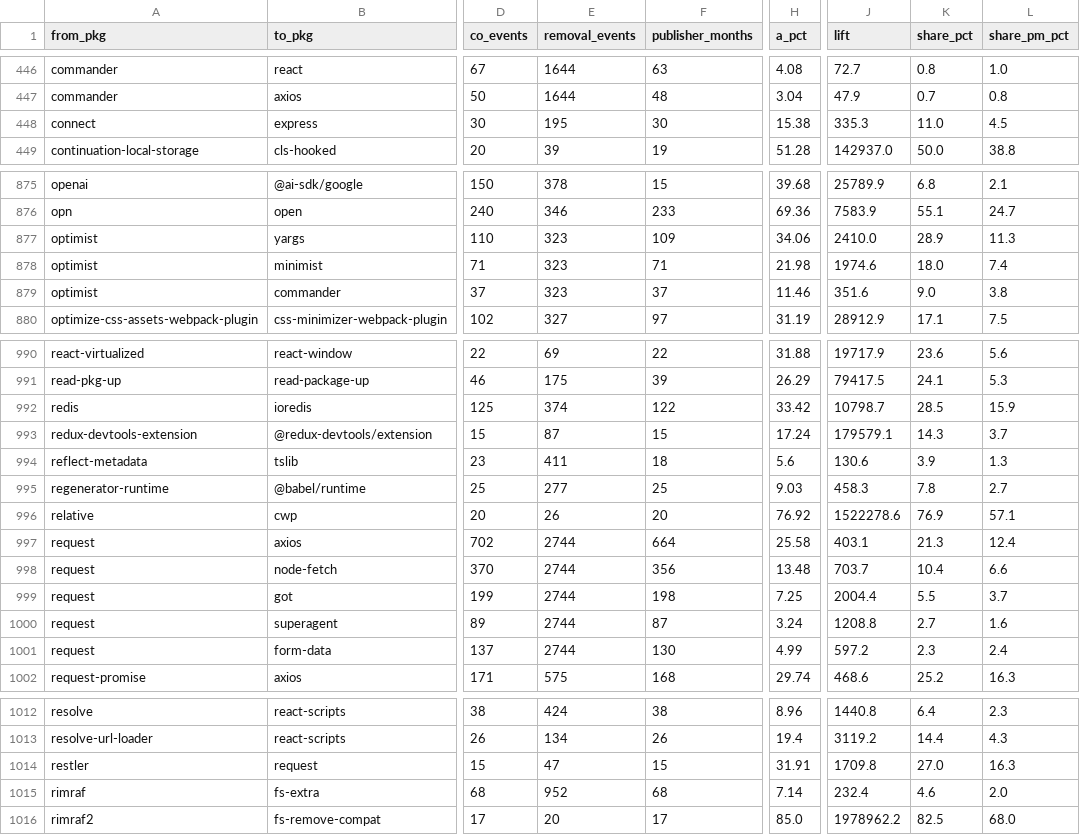
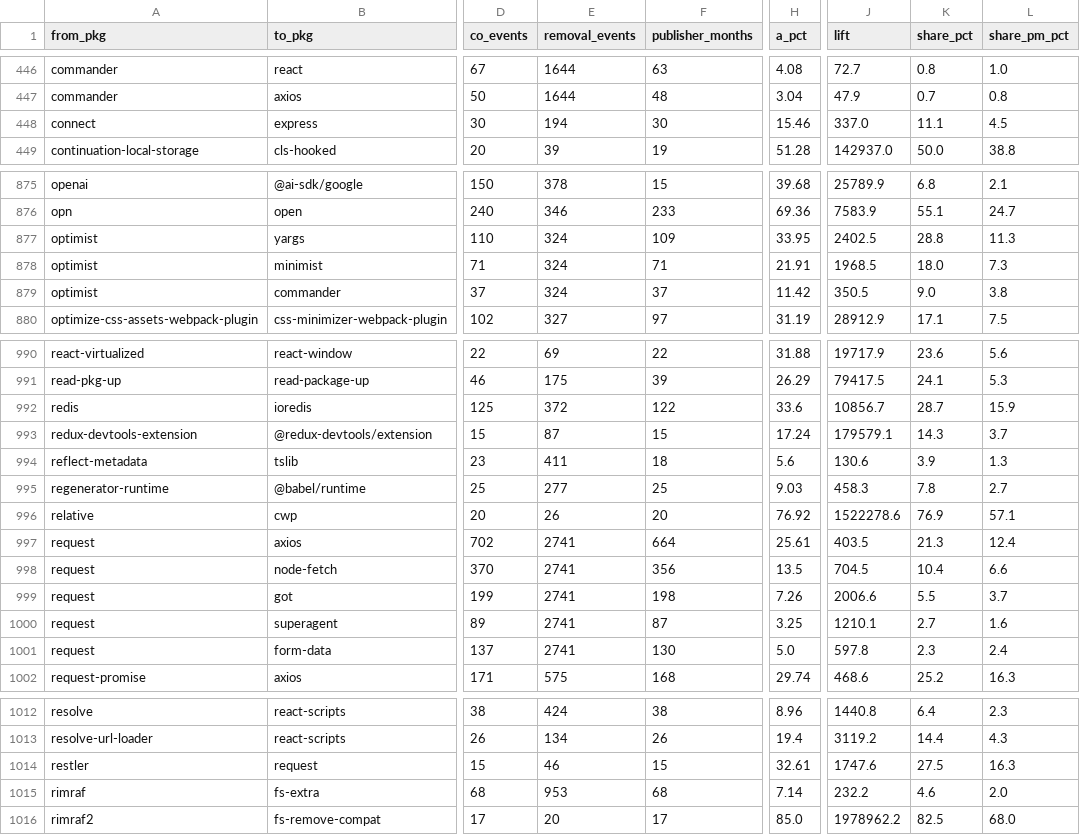
Before and after one commit to DreamingGenie/Pickage, a CSV file: datasets/migration_pairs_260908/migration_pairs_strict.csv, drawn as a sheet; only a part is shown, gaps mark what is left out; the diff covers the shown part only; the diff names each change by its address in the sheet, - before the commit and + after, or states it on an @@ line.

```diff
--- a/datasets/migration_pairs_260908/migration_pairs_strict.csv
+++ b/datasets/migration_pairs_260908/migration_pairs_strict.csv
-E448 (removal_events): 195
+E448 (removal_events): 194
-H448 (a_pct): 15.38
+H448 (a_pct): 15.46
-J448 (lift): 335.3
+J448 (lift): 337.0
-K448 (share_pct): 11.0
+K448 (share_pct): 11.1
-E877:E879 (removal_events): 323
+E877:E879 (removal_events): 324
-H877 (a_pct): 34.06
+H877 (a_pct): 33.95
-J877 (lift): 2410.0
+J877 (lift): 2402.5
-K877 (share_pct): 28.9
+K877 (share_pct): 28.8
-H878 (a_pct): 21.98
+H878 (a_pct): 21.91
-J878 (lift): 1974.6
+J878 (lift): 1968.5
-L878 (share_pm_pct): 7.4
+L878 (share_pm_pct): 7.3
-H879 (a_pct): 11.46
+H879 (a_pct): 11.42
-J879 (lift): 351.6
+J879 (lift): 350.5
-E992 (removal_events): 374
+E992 (removal_events): 372
-H992 (a_pct): 33.42
+H992 (a_pct): 33.6
-J992 (lift): 10798.7
+J992 (lift): 10856.7
-K992 (share_pct): 28.5
+K992 (share_pct): 28.7
-E997:E1001 (removal_events): 2744
+E997:E1001 (removal_events): 2741
-H997 (a_pct): 25.58
+H997 (a_pct): 25.61
-J997 (lift): 403.1
+J997 (lift): 403.5
-H998 (a_pct): 13.48
+H998 (a_pct): 13.5
-J998 (lift): 703.7
+J998 (lift): 704.5
-H999 (a_pct): 7.25
+H999 (a_pct): 7.26
-J999 (lift): 2004.4
+J999 (lift): 2006.6
-H1000 (a_pct): 3.24
+H1000 (a_pct): 3.25
-J1000 (lift): 1208.8
+J1000 (lift): 1210.1
-H1001 (a_pct): 4.99
+H1001 (a_pct): 5.0
-J1001 (lift): 597.2
+J1001 (lift): 597.8
-E1014 (removal_events): 47
+E1014 (removal_events): 46
-H1014 (a_pct): 31.91
+H1014 (a_pct): 32.61
-J1014 (lift): 1709.8
+J1014 (lift): 1747.6
-K1014 (share_pct): 27.0
+K1014 (share_pct): 27.5
-E1015 (removal_events): 952
+E1015 (removal_events): 953
-J1015 (lift): 232.4
+J1015 (lift): 232.2
```
Also changed, not shown: 8 moved rows and 45 edited cells elsewhere in this file, datasets/migration_pairs_260908/migration_pairs_recommended.csv, 7 other files.
